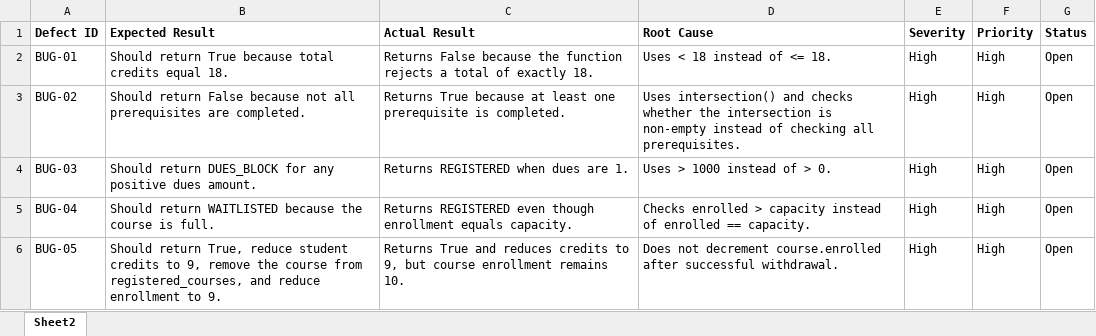
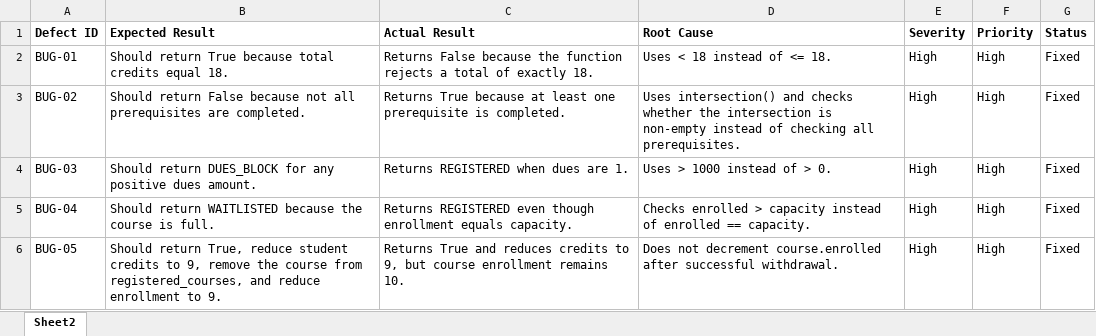
Before and after one commit to Zehra0624/SQE-Assignment-2, an Excel workbook: docs/defect_log.xlsx, sheet Sheet2, drawn as a sheet; values as stored, in another font and other column widths than the file's, no borders; the diff names each change by its address in the sheet, - before the commit and + after, or states it on an @@ line.

Commit message:
Update defect log with verified fixes

```diff
--- a/docs/defect_log.xlsx (sheet Sheet2)
+++ b/docs/defect_log.xlsx (sheet Sheet2)
-G2:G6 (Status): Open
+G2:G6 (Status): Fixed
```
